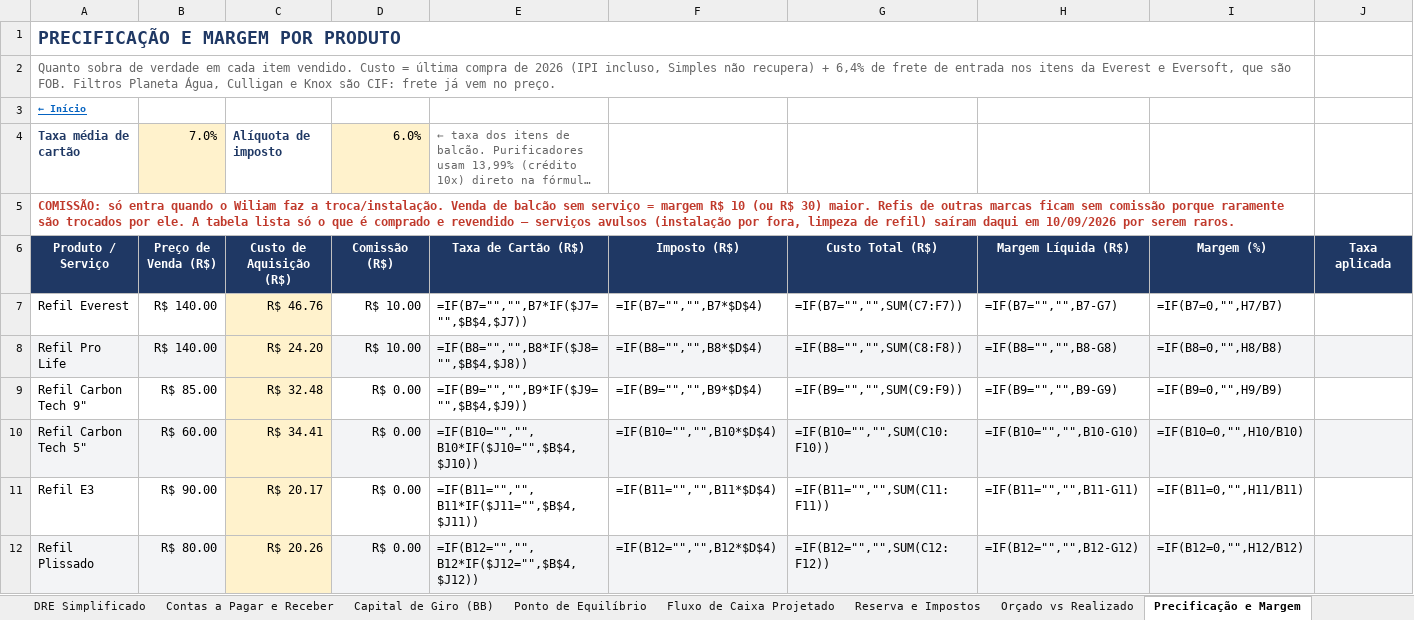
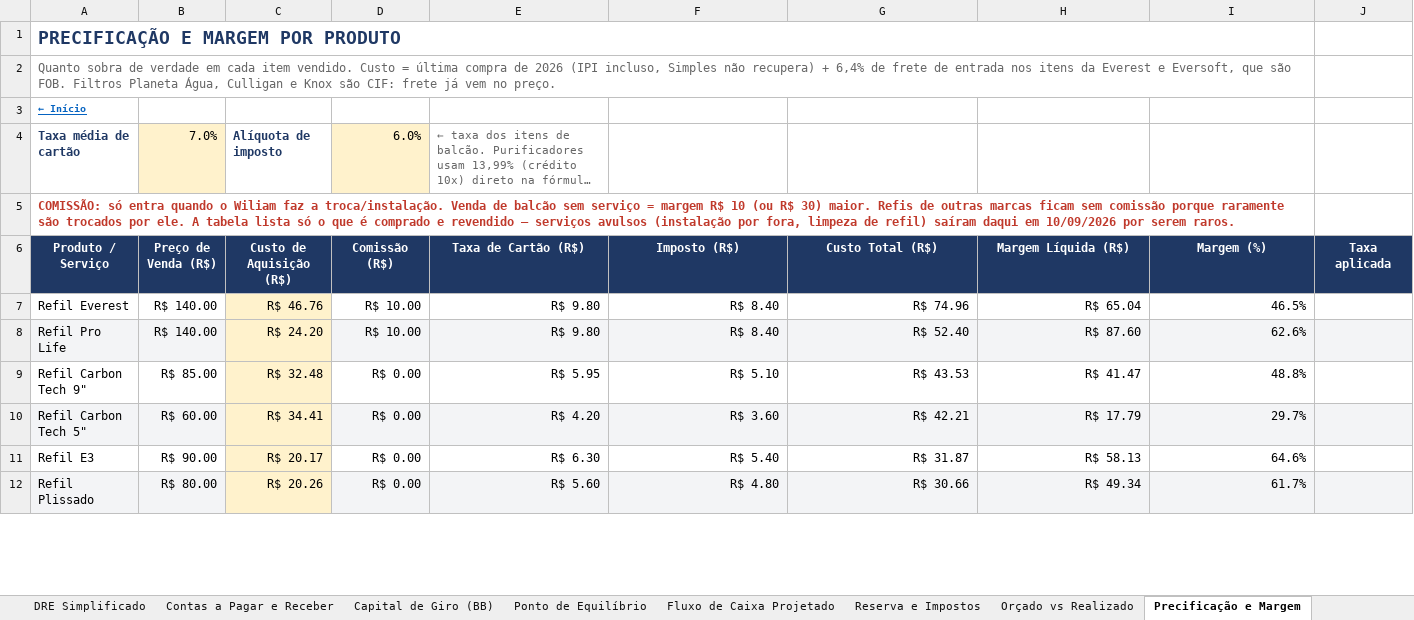
Before and after one commit to backupplanetaagua2025-hub/financeiro, an Excel workbook: Relatorio_Financeiro_2026.xlsx, sheet Precificação e Margem, drawn as a sheet; only a part is shown; long unchanged cells end in …; values as stored, in another font and other column widths than the file's, no borders; formulas without a stored value are shown as written; the diff covers the shown part only; the diff names each change by its address in the sheet, - before the commit and + after, or states it on an @@ line.

```diff
--- a/Relatorio_Financeiro_2026.xlsx (sheet Precificação e Margem)
+++ b/Relatorio_Financeiro_2026.xlsx (sheet Precificação e Margem)
-E7 (Taxa de Cartão (R$)): =IF(B7="","",B7*IF($J7="",$B$4,$J7))
+E7 (Taxa de Cartão (R$)): R$ 9.80
-F7 (Imposto (R$)): =IF(B7="","",B7*$D$4)
+F7 (Imposto (R$)): R$ 8.40
-G7 (Custo Total (R$)): =IF(B7="","",SUM(C7:F7))
+G7 (Custo Total (R$)): R$ 74.96
-H7 (Margem Líquida (R$)): =IF(B7="","",B7-G7)
+H7 (Margem Líquida (R$)): R$ 65.04
-I7 (Margem (%)): =IF(B7=0,"",H7/B7)
+I7 (Margem (%)): 46.5%
-E8 (Taxa de Cartão (R$)): =IF(B8="","",B8*IF($J8="",$B$4,$J8))
+E8 (Taxa de Cartão (R$)): R$ 9.80
-F8 (Imposto (R$)): =IF(B8="","",B8*$D$4)
+F8 (Imposto (R$)): R$ 8.40
-G8 (Custo Total (R$)): =IF(B8="","",SUM(C8:F8))
+G8 (Custo Total (R$)): R$ 52.40
-H8 (Margem Líquida (R$)): =IF(B8="","",B8-G8)
+H8 (Margem Líquida (R$)): R$ 87.60
-I8 (Margem (%)): =IF(B8=0,"",H8/B8)
+I8 (Margem (%)): 62.6%
-E9 (Taxa de Cartão (R$)): =IF(B9="","",B9*IF($J9="",$B$4,$J9))
+E9 (Taxa de Cartão (R$)): R$ 5.95
-F9 (Imposto (R$)): =IF(B9="","",B9*$D$4)
+F9 (Imposto (R$)): R$ 5.10
-G9 (Custo Total (R$)): =IF(B9="","",SUM(C9:F9))
+G9 (Custo Total (R$)): R$ 43.53
-H9 (Margem Líquida (R$)): =IF(B9="","",B9-G9)
+H9 (Margem Líquida (R$)): R$ 41.47
-I9 (Margem (%)): =IF(B9=0,"",H9/B9)
+I9 (Margem (%)): 48.8%
-E10 (Taxa de Cartão (R$)): =IF(B10="","",B10*IF($J10="",$B$4,$J10))
+E10 (Taxa de Cartão (R$)): R$ 4.20
-F10 (Imposto (R$)): =IF(B10="","",B10*$D$4)
+F10 (Imposto (R$)): R$ 3.60
-G10 (Custo Total (R$)): =IF(B10="","",SUM(C10:F10))
+G10 (Custo Total (R$)): R$ 42.21
-H10 (Margem Líquida (R$)): =IF(B10="","",B10-G10)
+H10 (Margem Líquida (R$)): R$ 17.79
-I10 (Margem (%)): =IF(B10=0,"",H10/B10)
+I10 (Margem (%)): 29.7%
-E11 (Taxa de Cartão (R$)): =IF(B11="","",B11*IF($J11="",$B$4,$J11))
+E11 (Taxa de Cartão (R$)): R$ 6.30
-F11 (Imposto (R$)): =IF(B11="","",B11*$D$4)
+F11 (Imposto (R$)): R$ 5.40
-G11 (Custo Total (R$)): =IF(B11="","",SUM(C11:F11))
+G11 (Custo Total (R$)): R$ 31.87
-H11 (Margem Líquida (R$)): =IF(B11="","",B11-G11)
+H11 (Margem Líquida (R$)): R$ 58.13
-I11 (Margem (%)): =IF(B11=0,"",H11/B11)
+I11 (Margem (%)): 64.6%
-E12 (Taxa de Cartão (R$)): =IF(B12="","",B12*IF($J12="",$B$4,$J12))
+E12 (Taxa de Cartão (R$)): R$ 5.60
-F12 (Imposto (R$)): =IF(B12="","",B12*$D$4)
+F12 (Imposto (R$)): R$ 4.80
-G12 (Custo Total (R$)): =IF(B12="","",SUM(C12:F12))
+G12 (Custo Total (R$)): R$ 30.66
-H12 (Margem Líquida (R$)): =IF(B12="","",B12-G12)
+H12 (Margem Líquida (R$)): R$ 49.34
-I12 (Margem (%)): =IF(B12=0,"",H12/B12)
+I12 (Margem (%)): 61.7%
```
Also changed, not shown: 85 edited cells elsewhere in this sheet, sheet Contas a Pagar e Receber, sheet DRE Simplificado, sheet Dashboard, sheet Conciliação Bancária, sheet Orçado vs Realizado, sheet Nov 2026, 16 more sheets, charts or pictures.
